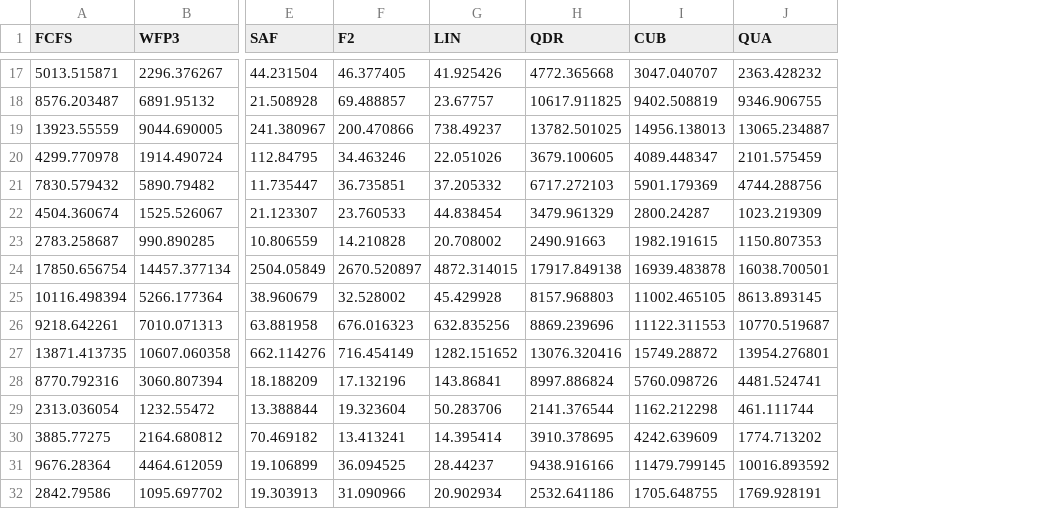
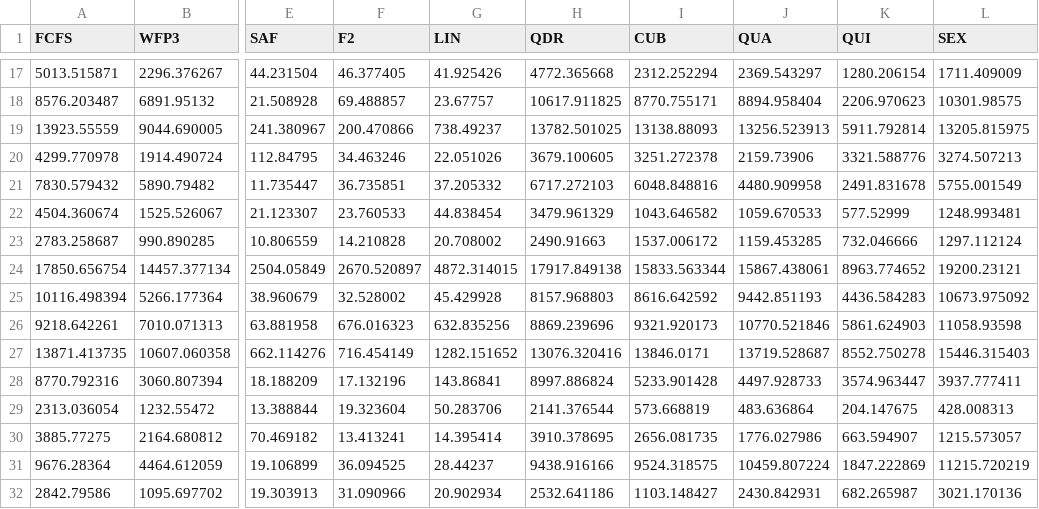
Before and after one commit to fredgrub/scheduling-policies, a CSV file: sched-performance-tester/experiments/Lublin_256_runtimes.csv, drawn as a sheet; only a part is shown, gaps mark what is left out; the diff covers the shown part only; the diff names each change by its address in the sheet, - before the commit and + after, or states it on an @@ line.

```diff
--- a/sched-performance-tester/experiments/Lublin_256_runtimes.csv
+++ b/sched-performance-tester/experiments/Lublin_256_runtimes.csv
+column K (QUI), rows 17-32: 1280.206154 | 2206.970623 | 5911.792814 | 3321.588776 | 2491.831678 | 577.52999 | 732.046666 | 8963.774652 | 4436.584283 | 5861.624903 | 8552.750278 | 3574.963447 | 204.147675 | 663.594907 | 1847.222869 | 682.265987
+column L (SEX), rows 17-32: 1711.409009 | 10301.98575 | 13205.815975 | 3274.507213 | 5755.001549 | 1248.993481 | 1297.112124 | 19200.23121 | 10673.975092 | 11058.93598 | 15446.315403 | 3937.777411 | 428.008313 | 1215.573057 | 11215.720219 | 3021.170136
-I17 (CUB): 3047.040707
+I17 (CUB): 2312.252294
-J17 (QUA): 2363.428232
+J17 (QUA): 2369.543297
-I18 (CUB): 9402.508819
+I18 (CUB): 8770.755171
-J18 (QUA): 9346.906755
+J18 (QUA): 8894.958404
-I19 (CUB): 14956.138013
+I19 (CUB): 13138.88093
-J19 (QUA): 13065.234887
+J19 (QUA): 13256.523913
-I20 (CUB): 4089.448347
+I20 (CUB): 3251.272378
-J20 (QUA): 2101.575459
+J20 (QUA): 2159.73906
-I21 (CUB): 5901.179369
+I21 (CUB): 6048.848816
-J21 (QUA): 4744.288756
+J21 (QUA): 4480.909958
-I22 (CUB): 2800.24287
+I22 (CUB): 1043.646582
-J22 (QUA): 1023.219309
+J22 (QUA): 1059.670533
-I23 (CUB): 1982.191615
+I23 (CUB): 1537.006172
-J23 (QUA): 1150.807353
+J23 (QUA): 1159.453285
-I24 (CUB): 16939.483878
+I24 (CUB): 15833.563344
-J24 (QUA): 16038.700501
+J24 (QUA): 15867.438061
-I25 (CUB): 11002.465105
+I25 (CUB): 8616.642592
-J25 (QUA): 8613.893145
+J25 (QUA): 9442.851193
-I26 (CUB): 11122.311553
+I26 (CUB): 9321.920173
-J26 (QUA): 10770.519687
+J26 (QUA): 10770.521846
-I27 (CUB): 15749.28872
+I27 (CUB): 13846.0171
-J27 (QUA): 13954.276801
+J27 (QUA): 13719.528687
-I28 (CUB): 5760.098726
+I28 (CUB): 5233.901428
-J28 (QUA): 4481.524741
+J28 (QUA): 4497.928733
-I29 (CUB): 1162.212298
+I29 (CUB): 573.668819
-J29 (QUA): 461.111744
+J29 (QUA): 483.636864
-I30 (CUB): 4242.639609
+I30 (CUB): 2656.081735
-J30 (QUA): 1774.713202
+J30 (QUA): 1776.027986
-I31 (CUB): 11479.799145
+I31 (CUB): 9524.318575
-J31 (QUA): 10016.893592
+J31 (QUA): 10459.807224
-I32 (CUB): 1705.648755
+I32 (CUB): 1103.148427
-J32 (QUA): 1769.928191
+J32 (QUA): 2430.842931
```
Also changed, not shown: 68 edited cells elsewhere in this file, 5 other files.
